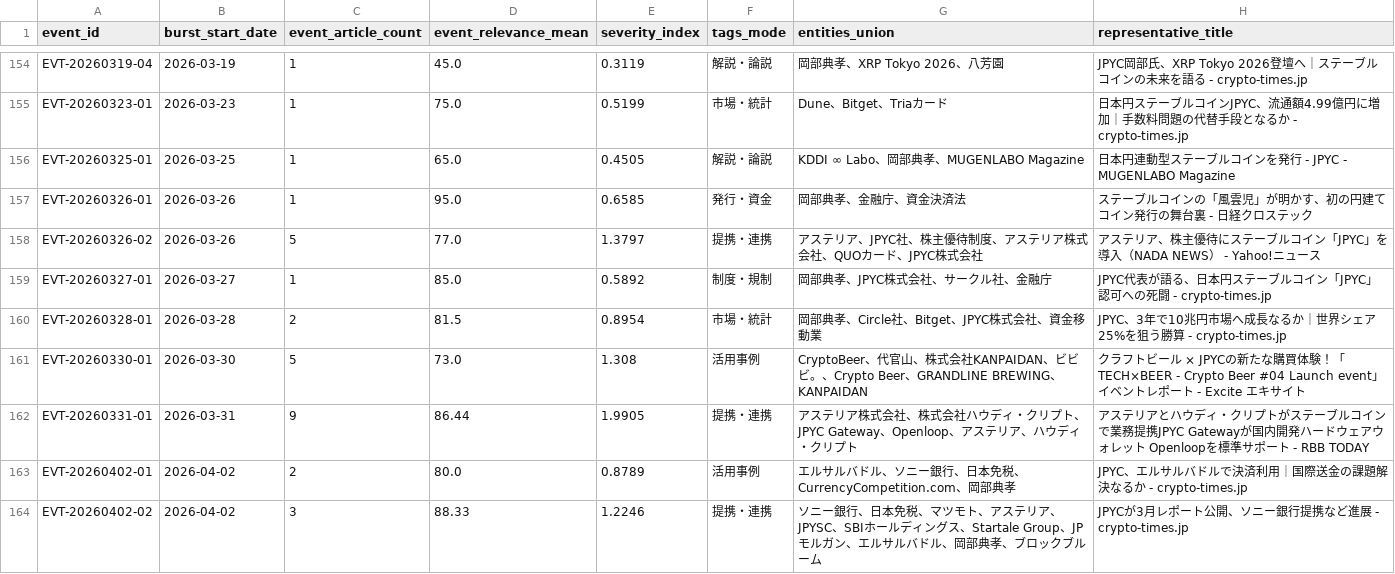
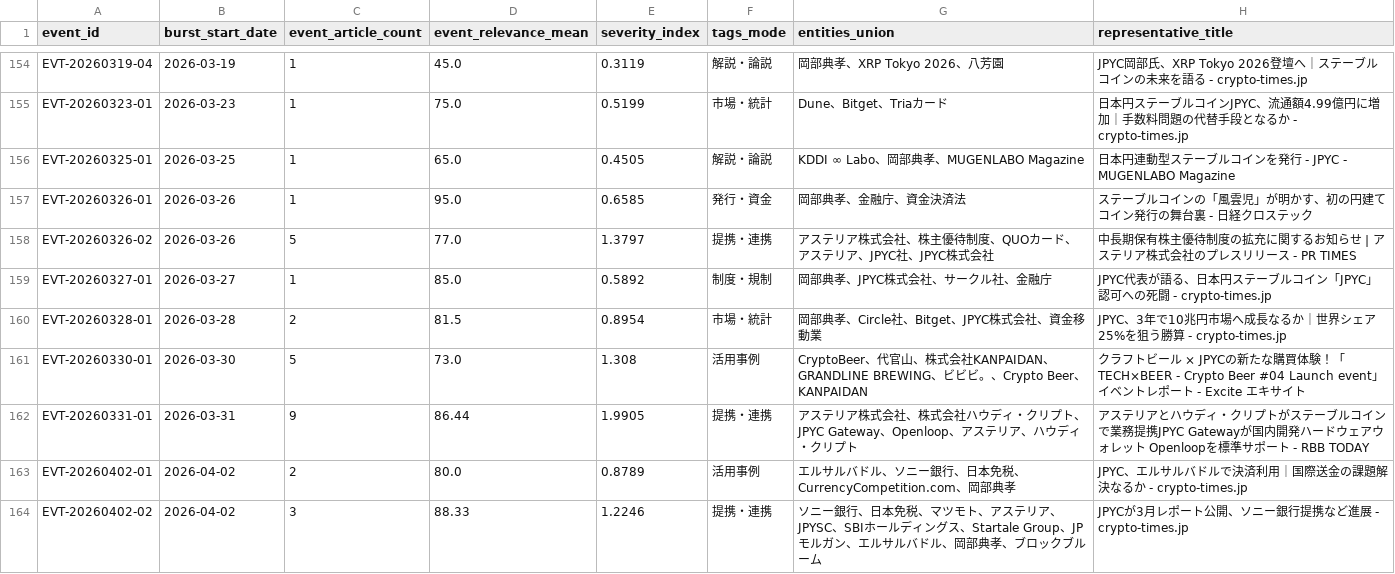
Before and after one commit to matsuno04/jpyc-news-v2, a CSV file: data/event_summary.csv, drawn as a sheet; only a part is shown, gaps mark what is left out; the diff covers the shown part only.

```diff
--- a/data/event_summary.csv
+++ b/data/event_summary.csv
@@ -157,6 +157,6 @@ EVT-20260325-01,2026-03-25,1,65.0,0.4505,解説・論説,KDDI ∞ Labo、岡部
 EVT-20260326-01,2026-03-26,1,95.0,0.6585,発行・資金,岡部典孝、金融庁、資金決済法,ステーブルコインの「風雲児」が明かす、初の円建てコイン発行の舞台裏 - 日経クロステック
-EVT-20260326-02,2026-03-26,5,77.0,1.3797,提携・連携,アステリア、JPYC社、株主優待制度、アステリア株式会社、QUOカード、JPYC株式会社,アステリア、株主優待にステーブルコイン「JPYC」を導入（NADA NEWS） - Yahoo!ニュース
+EVT-20260326-02,2026-03-26,5,77.0,1.3797,提携・連携,アステリア株式会社、株主優待制度、QUOカード、アステリア、JPYC社、JPYC株式会社,中長期保有株主優待制度の拡充に関するお知らせ | アステリア株式会社のプレスリリース - PR TIMES
 EVT-20260327-01,2026-03-27,1,85.0,0.5892,制度・規制,岡部典孝、JPYC株式会社、サークル社、金融庁,JPYC代表が語る、日本円ステーブルコイン「JPYC」認可への死闘 - crypto-times.jp
 EVT-20260328-01,2026-03-28,2,81.5,0.8954,市場・統計,岡部典孝、Circle社、Bitget、JPYC株式会社、資金移動業,JPYC、3年で10兆円市場へ成長なるか｜世界シェア25%を狙う勝算 - crypto-times.jp
-EVT-20260330-01,2026-03-30,5,73.0,1.308,活用事例,CryptoBeer、代官山、株式会社KANPAIDAN、ビビビ。、Crypto Beer、GRANDLINE BREWING、KANPAIDAN,クラフトビール × JPYCの新たな購買体験！「TECH×BEER - Crypto Beer #04 Launch event」イベントレポート - Excite エキサイト
+EVT-20260330-01,2026-03-30,5,73.0,1.308,活用事例,CryptoBeer、代官山、株式会社KANPAIDAN、GRANDLINE BREWING、ビビビ。、Crypto Beer、KANPAIDAN,クラフトビール × JPYCの新たな購買体験！「TECH×BEER - Crypto Beer #04 Launch event」イベントレポート - Excite エキサイト
 EVT-20260331-01,2026-03-31,9,86.44,1.9905,提携・連携,アステリア株式会社、株式会社ハウディ・クリプト、JPYC Gateway、Openloop、アステリア、ハウディ・クリプト,アステリアとハウディ・クリプトがステーブルコインで業務提携JPYC Gatewayが国内開発ハードウェアウォレット Openloopを標準サポート - RBB TODAY
```
Also changed, not shown: 42 edited cells elsewhere in this file, 2 other files.
